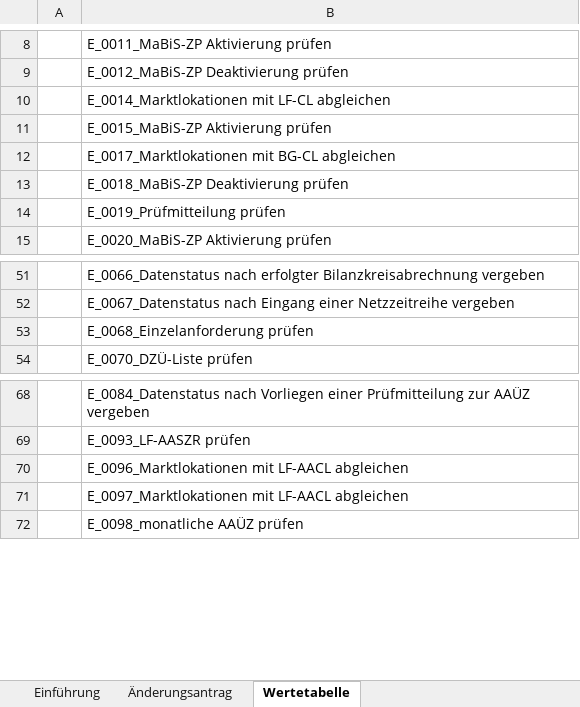
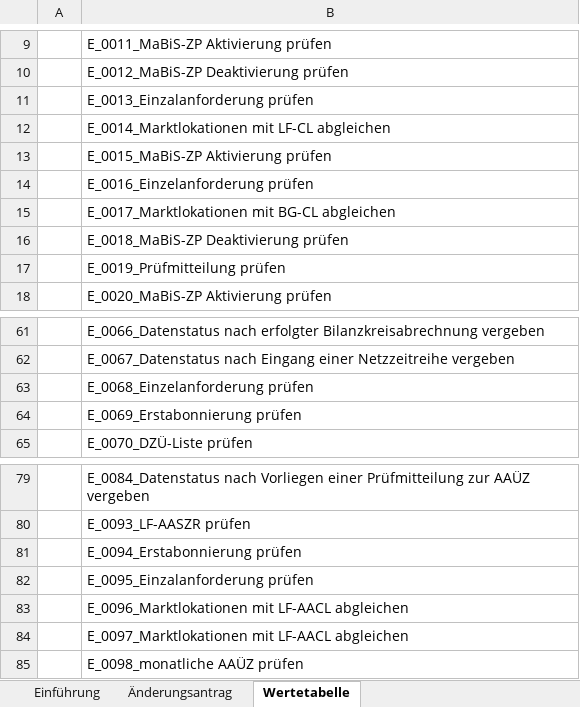
Before and after one commit to Hochfrequenz/edi_energy_mirror, an Excel workbook: edi_energy_de/future/ÄnderungsantragEBD1.2_99991231_20220406.xlsx, sheet Wertetabelle, drawn as a sheet; only a part is shown, gaps mark what is left out; values as stored, in another font and other column widths than the file's, no borders; the diff covers the shown part only; the diff names each change by its address in the sheet, - before the commit and + after, or states it on an @@ line.

```diff
--- a/edi_energy_de/future/ÄnderungsantragEBD1.2_99991231_20220406.xlsx (sheet Wertetabelle)
+++ b/edi_energy_de/future/ÄnderungsantragEBD1.2_99991231_20220406.xlsx (sheet Wertetabelle)
+row 11:  | E_0013_Einzalanforderung prüfen
+row 14:  | E_0016_Einzelanforderung prüfen
+row 64:  | E_0069_Erstabonnierung prüfen
+row 81:  | E_0094_Erstabonnierung prüfen
+row 82:  | E_0095_Einzalanforderung prüfen
```
Also changed, not shown: 155 added rows, 19 removed rows and 1 edited cell elsewhere in this sheet, sheet Änderungsantrag, edi_energy_de/current/ÄnderungsantragEBD1.2_99991231_20220406.xlsx, 2 other files.
